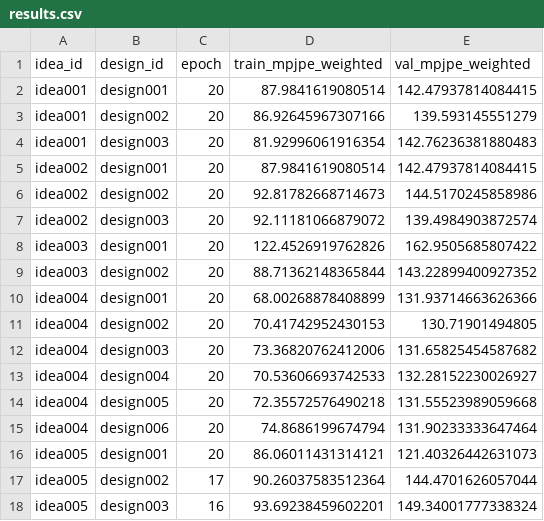
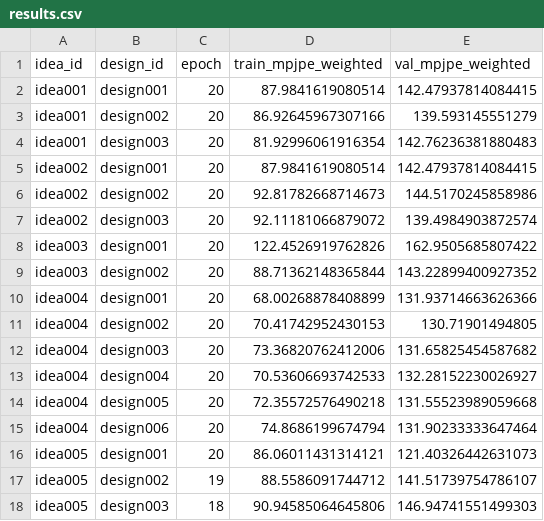
Before and after one commit to yanghangAI/autosapiens, a CSV file: results.csv, drawn as a sheet.

Commit message:
Auto-commit results [2026-04-08 12:02:13 UTC]

```diff
--- a/results.csv
+++ b/results.csv
@@ -16,3 +16,3 @@ idea004,design006,20,74.8686199674794,131.90233333647464
 idea005,design001,20,86.06011431314121,121.40326442631073
-idea005,design002,17,90.26037583512364,144.4701626057044
-idea005,design003,16,93.69238459602201,149.34001777338324
+idea005,design002,19,88.5586091744712,141.51739754786107
+idea005,design003,18,90.94585064645806,146.94741551499303
```
Also changed, not shown: runs/idea005/design002/metrics.csv, runs/idea005/design003/metrics.csv, 5 other files.
